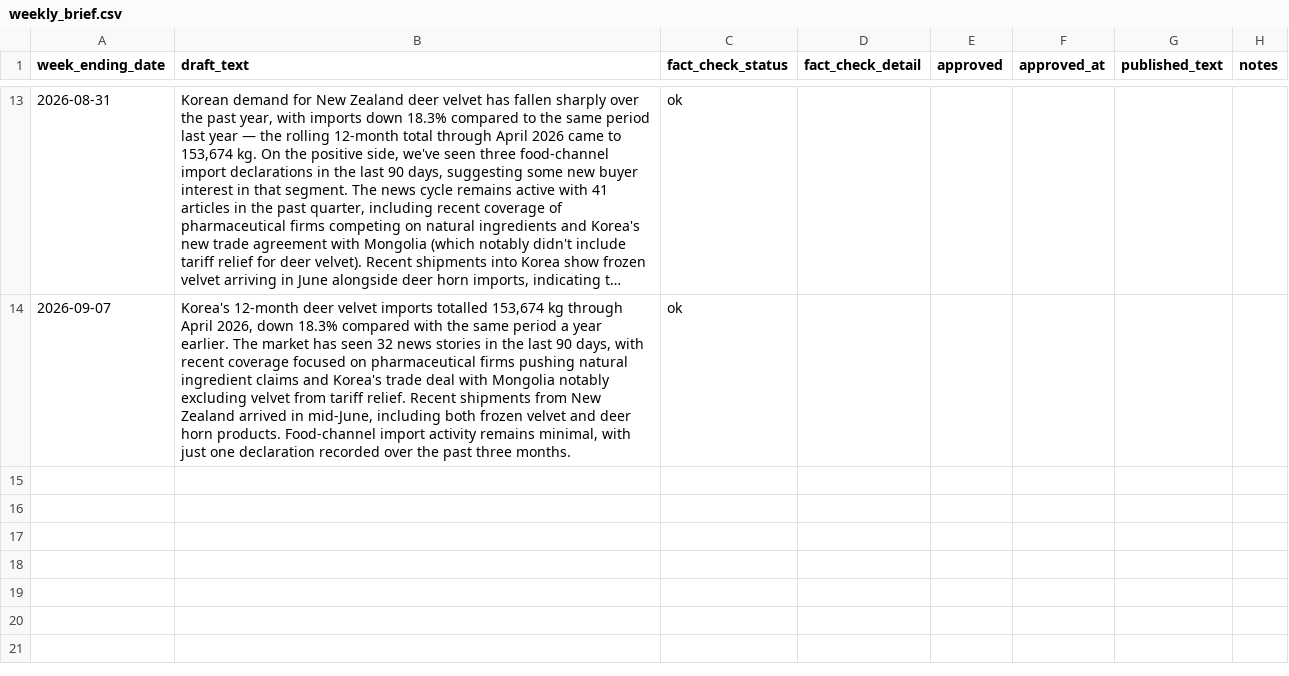
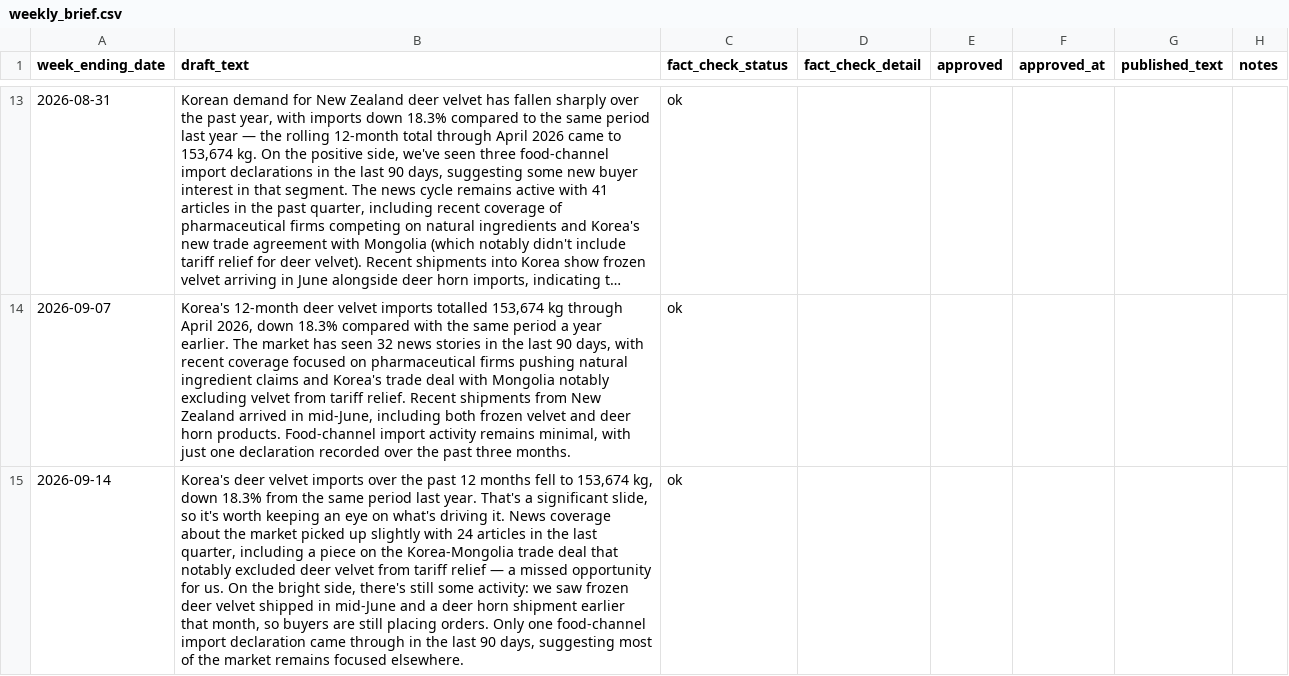
Before and after one commit to wkdjk/velvet-knowledge-hub, a CSV file: backup/weekly_brief.csv, drawn as a sheet; only a part is shown, gaps mark what is left out; long unchanged cells end in …; the diff names each change by its address in the sheet, - before the commit and + after, or states it on an @@ line.

```diff
--- a/backup/weekly_brief.csv
+++ b/backup/weekly_brief.csv
+row 15: 2026-09-14 | Korea's deer velvet imports over the past 12 months fell to 153,674 kg, down 18.3% from the same period last year. That's a significant slide, so it's worth keeping an eye on what's driving it. News coverage about the market picked up slightly with 24 articles in the last quarter, including a piece on the Korea-Mongolia trade deal that notably excluded deer velvet from tariff relief — a missed opportunity for us. On the bright side, there's still some activity: we saw frozen deer velvet shipped in mid-June and a deer horn shipment earlier that month, so buyers are still placing orders. Only one food-channel import declaration came through in the last 90 days, suggesting most of the market remains focused elsewhere. | ok
```
